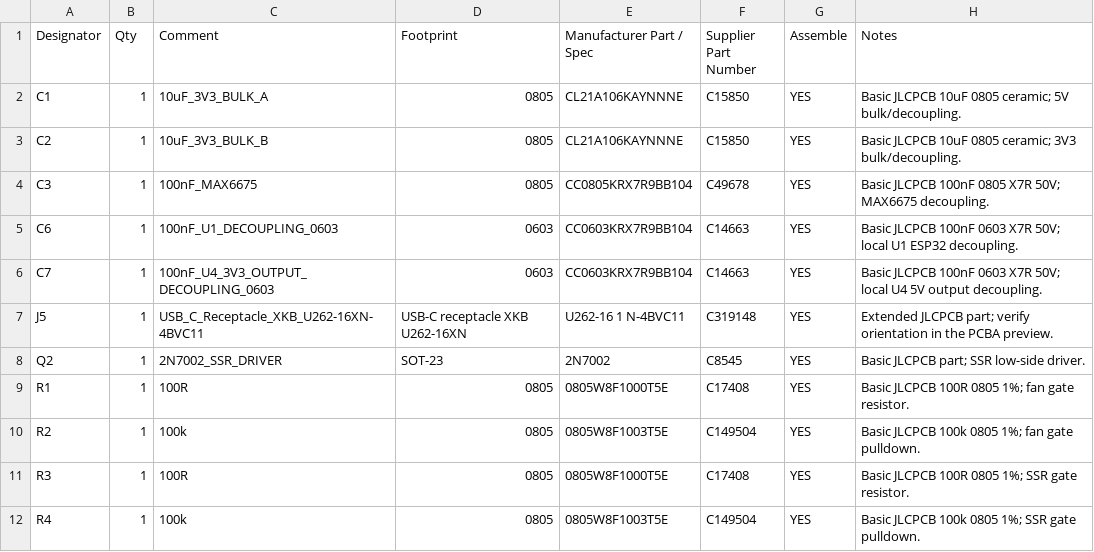
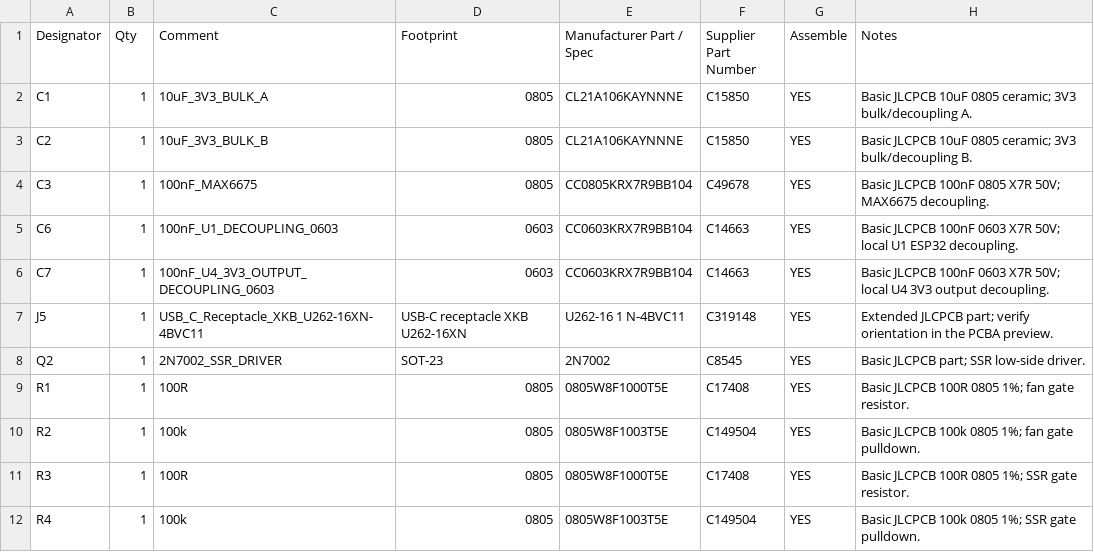
Before and after one commit to smicbee/CoffeeRoast, a CSV file: KiCAD/CoffeeRoast-Control-RevA/production/partial-smd-pcba/assembly/bom_smd_partial.csv, drawn as a sheet; only a part is shown.

```diff
--- a/KiCAD/CoffeeRoast-Control-RevA/production/partial-smd-pcba/assembly/bom_smd_partial.csv
+++ b/KiCAD/CoffeeRoast-Control-RevA/production/partial-smd-pcba/assembly/bom_smd_partial.csv
@@ -1,7 +1,7 @@
 Designator,Qty,Comment,Footprint,Manufacturer Part / Spec,Supplier Part Number,Assemble,Notes
-C1,1,10uF_3V3_BULK_A,0805,CL21A106KAYNNNE,C15850,YES,Basic JLCPCB 10uF 0805 ceramic; 5V bulk/decoupling.
-C2,1,10uF_3V3_BULK_B,0805,CL21A106KAYNNNE,C15850,YES,Basic JLCPCB 10uF 0805 ceramic; 3V3 bulk/decoupling.
+C1,1,10uF_3V3_BULK_A,0805,CL21A106KAYNNNE,C15850,YES,Basic JLCPCB 10uF 0805 ceramic; 3V3 bulk/decoupling A.
+C2,1,10uF_3V3_BULK_B,0805,CL21A106KAYNNNE,C15850,YES,Basic JLCPCB 10uF 0805 ceramic; 3V3 bulk/decoupling B.
 C3,1,100nF_MAX6675,0805,CC0805KRX7R9BB104,C49678,YES,Basic JLCPCB 100nF 0805 X7R 50V; MAX6675 decoupling.
 C6,1,100nF_U1_DECOUPLING_0603,0603,CC0603KRX7R9BB104,C14663,YES,Basic JLCPCB 100nF 0603 X7R 50V; local U1 ESP32 decoupling.
-C7,1,100nF_U4_3V3_OUTPUT_DECOUPLING_0603,0603,CC0603KRX7R9BB104,C14663,YES,Basic JLCPCB 100nF 0603 X7R 50V; local U4 5V output decoupling.
+C7,1,100nF_U4_3V3_OUTPUT_DECOUPLING_0603,0603,CC0603KRX7R9BB104,C14663,YES,Basic JLCPCB 100nF 0603 X7R 50V; local U4 3V3 output decoupling.
 J5,1,USB_C_Receptacle_XKB_U262-16XN-4BVC11,USB-C receptacle XKB U262-16XN,U262-16 1 N-4BVC11,C319148,YES,Extended JLCPCB part; verify orientation in the PCBA preview.
```
Also changed, not shown: KiCAD/CoffeeRoast-Control-RevA/production/partial-smd-pcba/assembly/part_mapping_review.csv, 58 other files.
